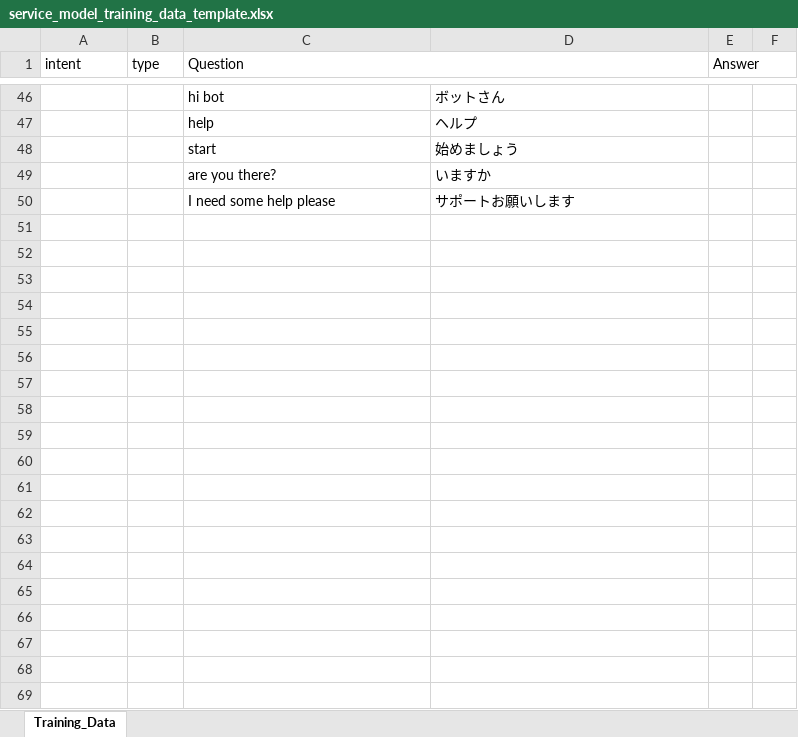
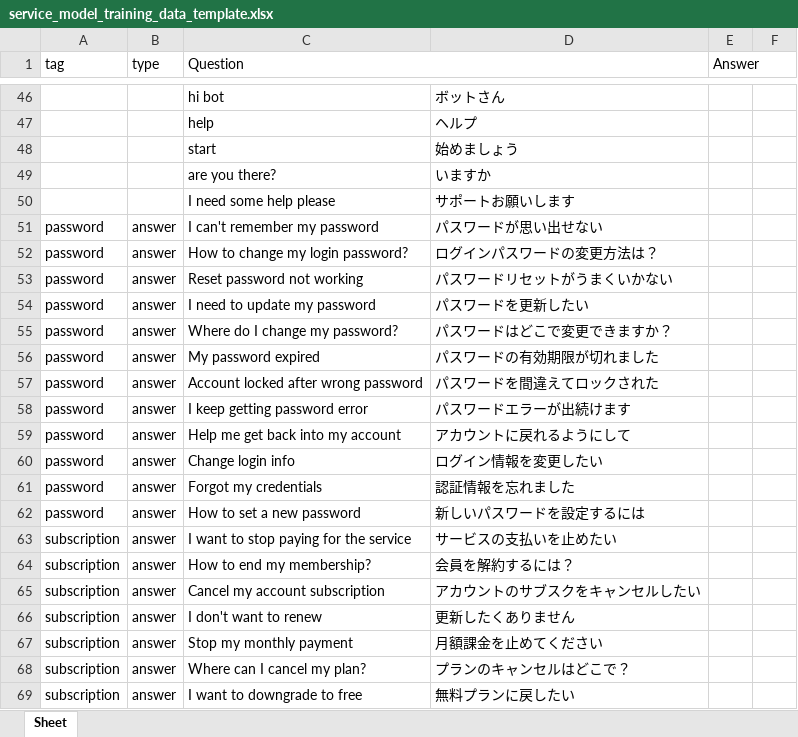
Before and after one commit to MinhPhuPham/llm-customer-services, an Excel workbook: service_model_training_data_template.xlsx, sheet Sheet, drawn as a sheet; only a part is shown, gaps mark what is left out; values as stored, in another font and other column widths than the file's, no cell formats; removed rows and columns are numbered as before the commit, all else as after; the diff covers the shown part only; the diff names each change by its address in the sheet, - before the commit and + after, or states it on an @@ line.

Commit message:
Update training code

```diff
--- a/service_model_training_data_template.xlsx (sheet Sheet)
+++ b/service_model_training_data_template.xlsx (sheet Sheet)
-sheet tab: Training_Data
+sheet tab: Sheet
-A1: intent
+A1: tag
-A1:A2 merged
-B1:B2 merged
+row 51: password | answer | I can't remember my password | パスワードが思い出せない
+row 52: password | answer | How to change my login password? | ログインパスワードの変更方法は？
+row 53: password | answer | Reset password not working | パスワードリセットがうまくいかない
+row 54: password | answer | I need to update my password | パスワードを更新したい
+row 55: password | answer | Where do I change my password? | パスワードはどこで変更できますか？
+row 56: password | answer | My password expired | パスワードの有効期限が切れました
+row 57: password | answer | Account locked after wrong password | パスワードを間違えてロックされた
+row 58: password | answer | I keep getting password error | パスワードエラーが出続けます
+row 59: password | answer | Help me get back into my account | アカウントに戻れるようにして
+row 60: password | answer | Change login info | ログイン情報を変更したい
+row 61: password | answer | Forgot my credentials | 認証情報を忘れました
+row 62: password | answer | How to set a new password | 新しいパスワードを設定するには
+row 63: subscription | answer | I want to stop paying for the service | サービスの支払いを止めたい
+row 64: subscription | answer | How to end my membership? | 会員を解約するには？
+row 65: subscription | answer | Cancel my account subscription | アカウントのサブスクをキャンセルしたい
+row 66: subscription | answer | I don't want to renew | 更新したくありません
+row 67: subscription | answer | Stop my monthly payment | 月額課金を止めてください
+row 68: subscription | answer | Where can I cancel my plan? | プランのキャンセルはどこで？
+row 69: subscription | answer | I want to downgrade to free | 無料プランに戻したい
```
Also changed, not shown: 63 added rows and 49 edited cells elsewhere in this sheet, cell formats, 12 other files.
